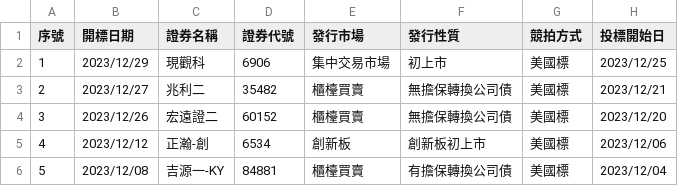
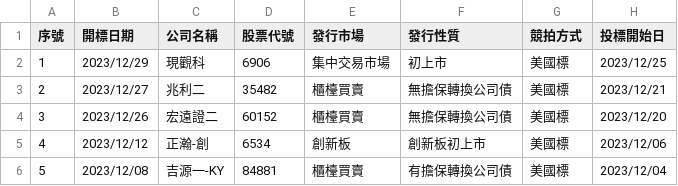
Before and after one commit to wenchiehlee/Selenium-Actions.Auction, a CSV file: 2023-utf8.csv, drawn as a sheet; only a part is shown; the diff names each change by its address in the sheet, - before the commit and + after, or states it on an @@ line.

```diff
--- a/2023-utf8.csv
+++ b/2023-utf8.csv
-C1: 證券名稱
+C1: 公司名稱
-D1: 證券代號
+D1: 股票代號
```
Also changed, not shown: 2018-utf8.csv, 2020-Now-utf8-filter.csv, 15 other files.
